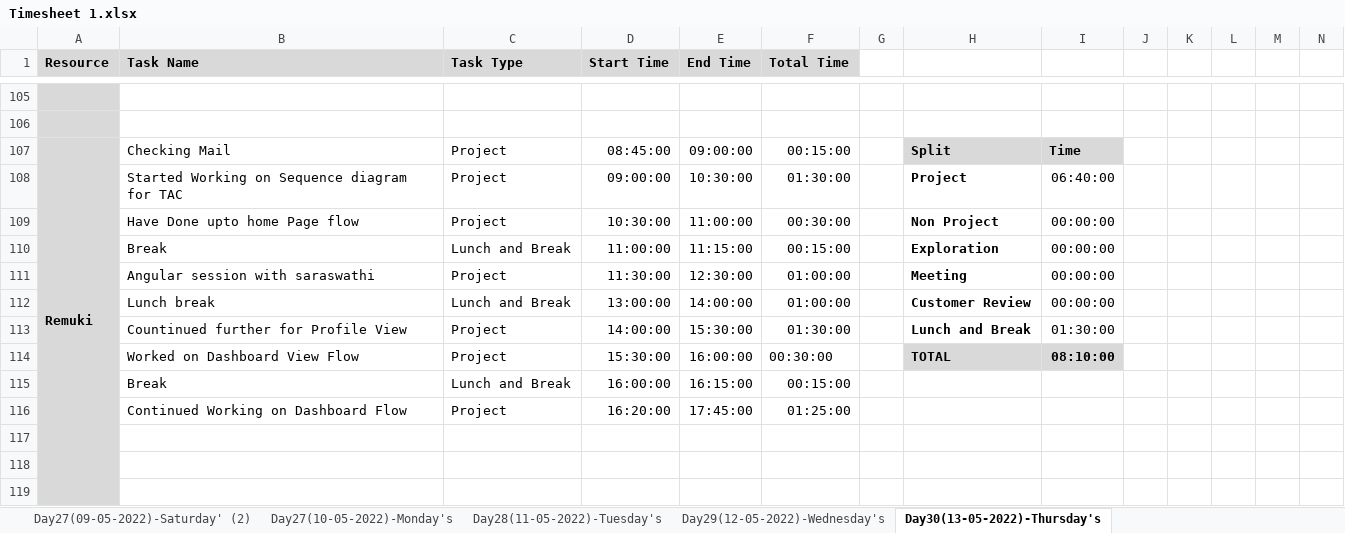
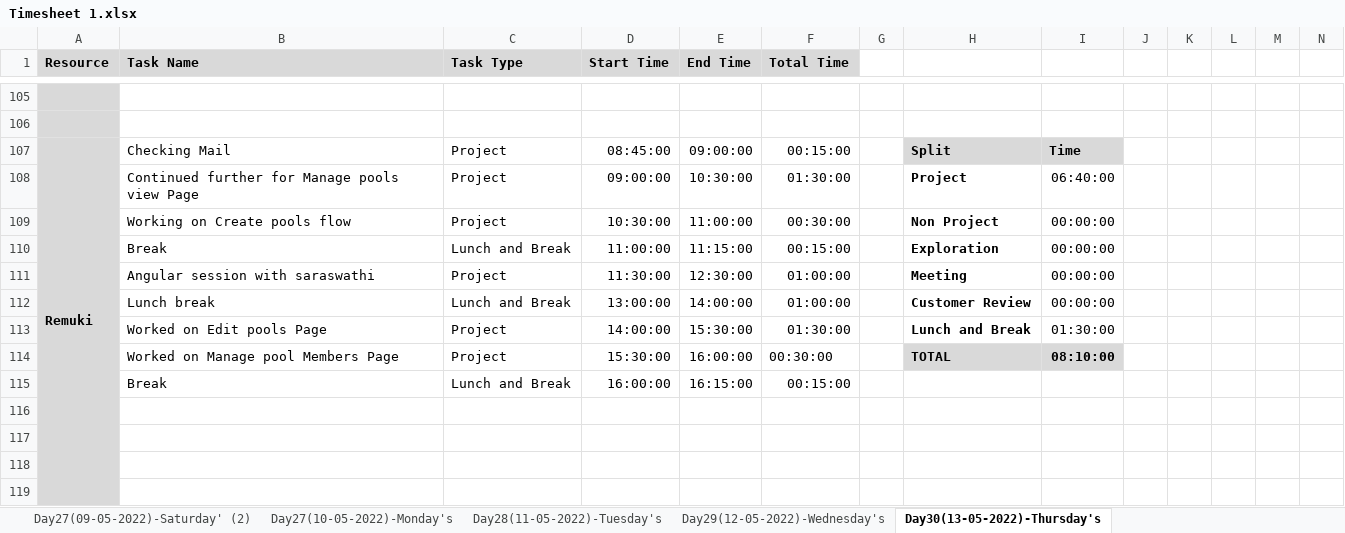
Before and after one commit to TeamAlpha01/Project, an Excel workbook: Process/Timesheet/Timesheet 1.xlsx, sheet Day30(13-05-2022)-Thursday's, drawn as a sheet; only a part is shown, gaps mark what is left out; values as stored, in another font and other column widths than the file's, no borders; conditional formats not drawn; rows hold the shown columns only; the diff covers the shown part only; the diff names each change by its address in the sheet, - before the commit and + after, or states it on an @@ line.

```diff
--- a/Process/Timesheet/Timesheet 1.xlsx (sheet Day30(13-05-2022)-Thursday's)
+++ b/Process/Timesheet/Timesheet 1.xlsx (sheet Day30(13-05-2022)-Thursday's)
-B108 (Task Name): Started Working on Sequence diagram for TAC
+B108 (Task Name): Continued further for Manage pools view Page
-B109 (Task Name): Have Done upto home Page flow
+B109 (Task Name): Working on Create pools flow
-B113 (Task Name): Countinued further for Profile View
+B113 (Task Name): Worked on Edit pools Page
-B114 (Task Name): Worked on Dashboard View Flow
+B114 (Task Name): Worked on Manage pool Members Page
-row 116:  | Continued Working on Dashboard Flow | Project | 16:20:00 | 17:45:00 | 01:25:00
+row 116: (empty)
```
Also changed, not shown: 9 added rows, 9 removed rows and 14 edited cells elsewhere in this sheet, sheet Day28(11-05-2022)-Tuesday's, sheet Day29(12-05-2022)-Wednesday's, formulas that keep their value.
